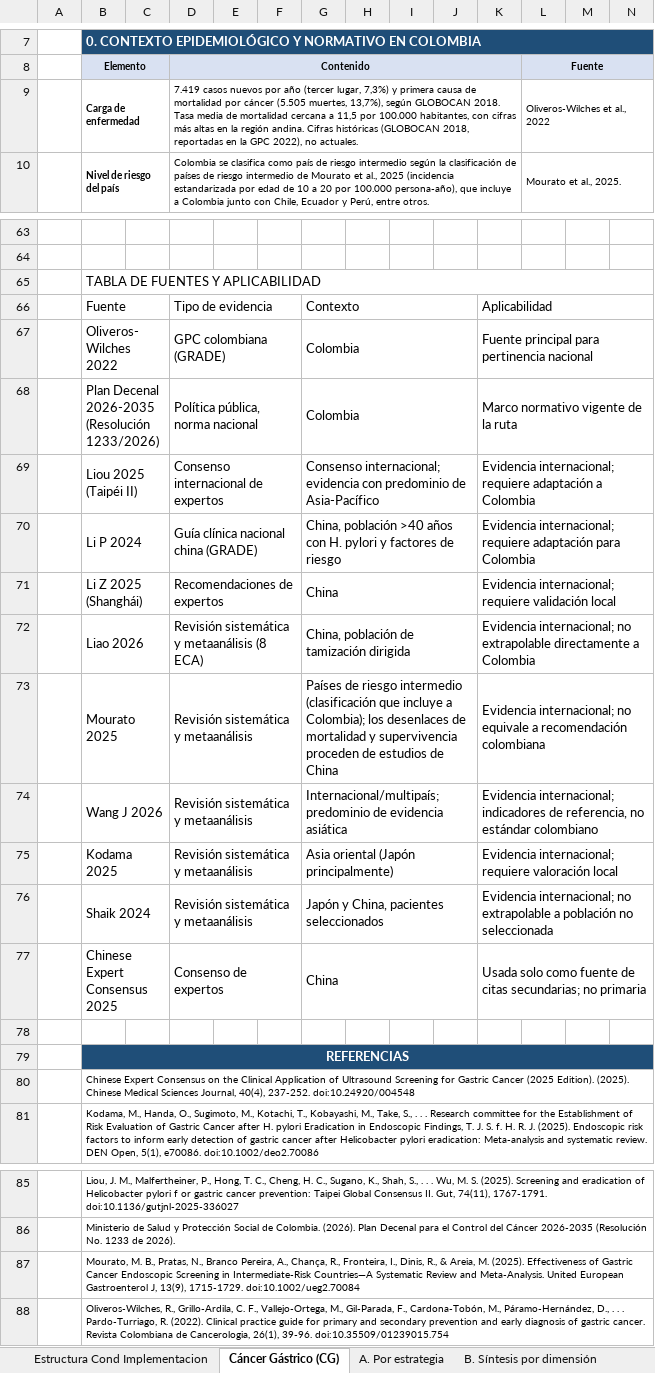
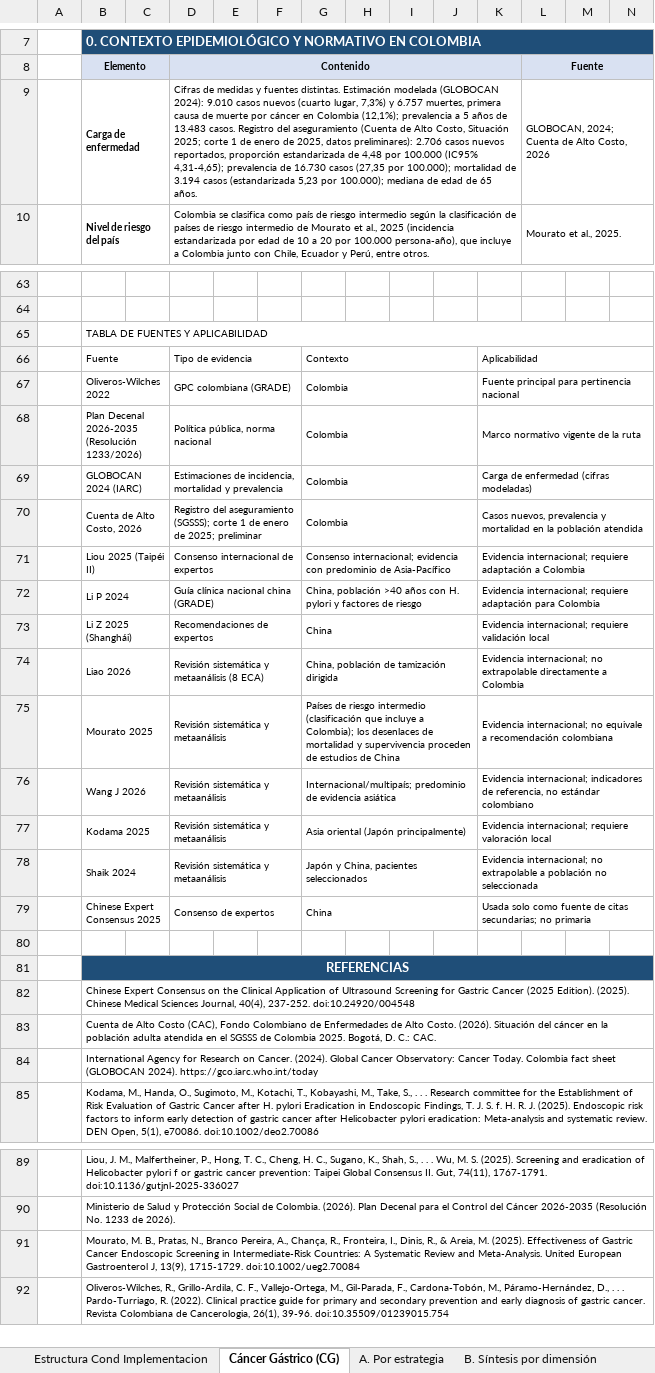
Before and after one commit to dchavezbejarano-arch/Modelo-de-cancer, an Excel workbook: RUTA DE ATENCIÓN Cancer Gastrico_Entregable.xlsx, sheet Cáncer Gástrico (CG), drawn as a sheet; only a part is shown, gaps mark what is left out; values as stored, in another font and other column widths than the file's, no borders; removed rows and columns are numbered as before the commit, all else as after; the diff covers the shown part only; the diff names each change by its address in the sheet, - before the commit and + after, or states it on an @@ line.

```diff
--- a/RUTA DE ATENCIÓN Cancer Gastrico_Entregable.xlsx (sheet Cáncer Gástrico (CG))
+++ b/RUTA DE ATENCIÓN Cancer Gastrico_Entregable.xlsx (sheet Cáncer Gástrico (CG))
-row 9:  | Carga de enfermedad |  | 7.419 casos nuevos por año (tercer lugar, 7,3%) y primera causa de mortalidad por cáncer (5.505 muertes, 13,7%), según GLOBOCAN 2018. Tasa media de mortalidad cercana a 11,5 por 100.000 habitantes, con cifras más altas en la región andina. Cifras históricas (GLOBOCAN 2018, reportadas en la GPC 2022), no actuales. |  |  |  |  |  |  |  | Oliveros-Wilches et al., 2022
+row 9:  | Carga de enfermedad |  | Cifras de medidas y fuentes distintas. Estimación modelada (GLOBOCAN 2024): 9.010 casos nuevos (cuarto lugar, 7,3%) y 6.757 muertes, primera causa de muerte por cáncer en Colombia (12,1%); prevalencia a 5 años de 13.483 casos. Registro del aseguramiento (Cuenta de Alto Costo, Situación 2025; corte 1 de enero de 2025, datos preliminares): 2.706 casos nuevos reportados, proporción estandarizada de 4,48 por 100.000 (IC95% 4,31-4,65); prevalencia de 16.730 casos (27,35 por 100.000); mortalidad de 3.194 casos (estandarizada 5,23 por 100.000); mediana de edad de 65 años. |  |  |  |  |  |  |  | GLOBOCAN, 2024; Cuenta de Alto Costo, 2026
@@ B65:B68 text size: smaller @@
@@ D66:D68 text size: smaller @@
@@ G66:G68 text size: smaller @@
@@ K66:K68 text size: smaller @@
+row 69:  | GLOBOCAN 2024 (IARC) |  | Estimaciones de incidencia, mortalidad y prevalencia |  |  | Colombia |  |  |  | Carga de enfermedad (cifras modeladas)
+row 70:  | Cuenta de Alto Costo, 2026 |  | Registro del aseguramiento (SGSSS); corte 1 de enero de 2025; preliminar |  |  | Colombia |  |  |  | Casos nuevos, prevalencia y mortalidad en la población atendida
@@ B71:B79 text size: smaller @@
@@ D71:D79 text size: smaller @@
@@ G71:G79 text size: smaller @@
@@ K71:K79 text size: smaller @@
+row 83:  | Cuenta de Alto Costo (CAC), Fondo Colombiano de Enfermedades de Alto Costo. (2026). Situación del cáncer en la población adulta atendida en el SGSSS de Colombia 2025. Bogotá, D. C.: CAC.
+row 84:  | International Agency for Research on Cancer. (2024). Global Cancer Observatory: Cancer Today. Colombia fact sheet (GLOBOCAN 2024). https://gco.iarc.who.int/today
-B91: …in Intermediate-Risk Countries—A Systematic Review…
+B91: …in Intermediate-Risk Countries: A Systematic Review…
```
Also changed, not shown: 7 edited cells elsewhere in this sheet, sheet C. Parámetros económicos, sheet B. Síntesis por dimensión, sheet A. Por estrategia, sheet Estructura Cond Implementacion, other sheet tabs, RUTA DE ATENCION Cancer Próstata_Entregable.xlsx, RUTA DE ATENCIÓN_Cancer Piel_Entregable.xlsx, 3 other files.
